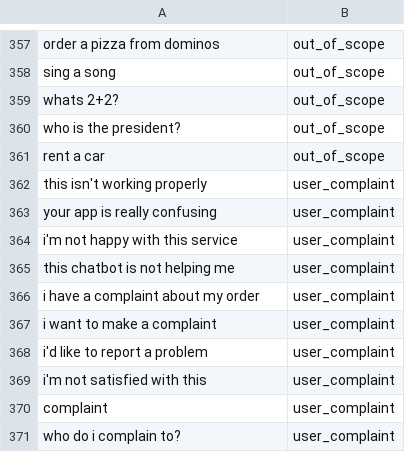
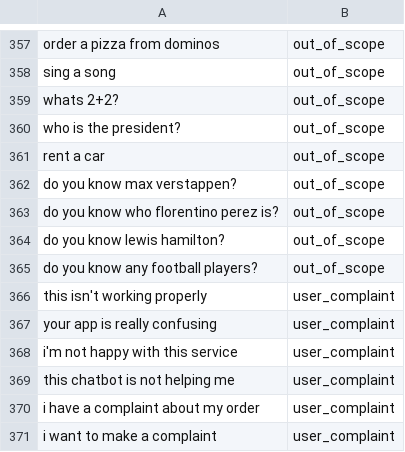
Before and after one commit to alaliabdulla005-blip/HAI-chatbot, a CSV file: Data/intents.csv, drawn as a sheet; only a part is shown, gaps mark what is left out; the shorter side is filled out with more unchanged rows; the diff names each change by its address in the sheet, - before the commit and + after, or states it on an @@ line.

Commit message:
Resolved message handling and rare intents matching issue

```diff
--- a/Data/intents.csv
+++ b/Data/intents.csv
+row 362: do you know max verstappen? | out_of_scope
+row 363: do you know who florentino perez is? | out_of_scope
+row 364: do you know lewis hamilton? | out_of_scope
+row 365: do you know any football players? | out_of_scope
```
Also changed, not shown: 1 other file.
